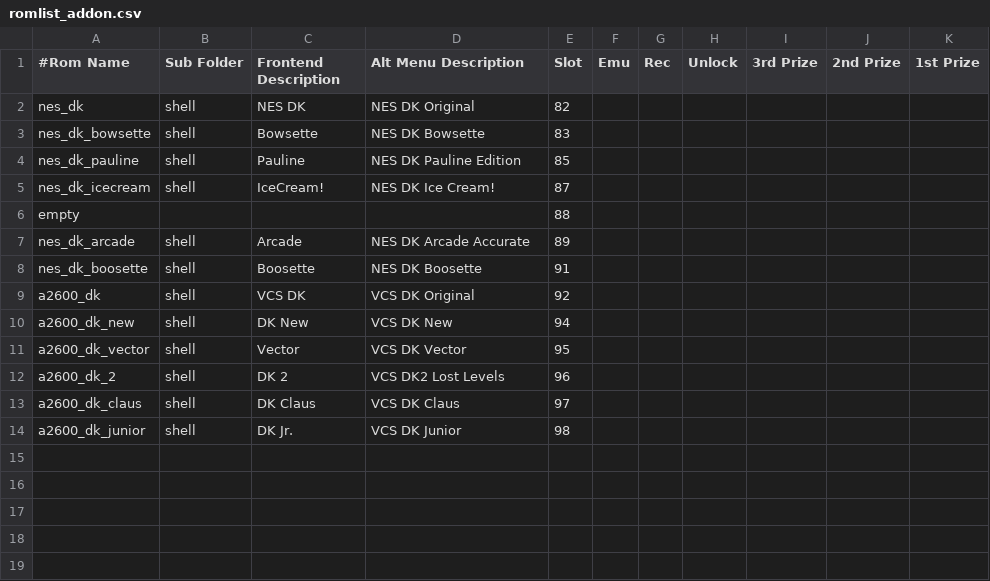
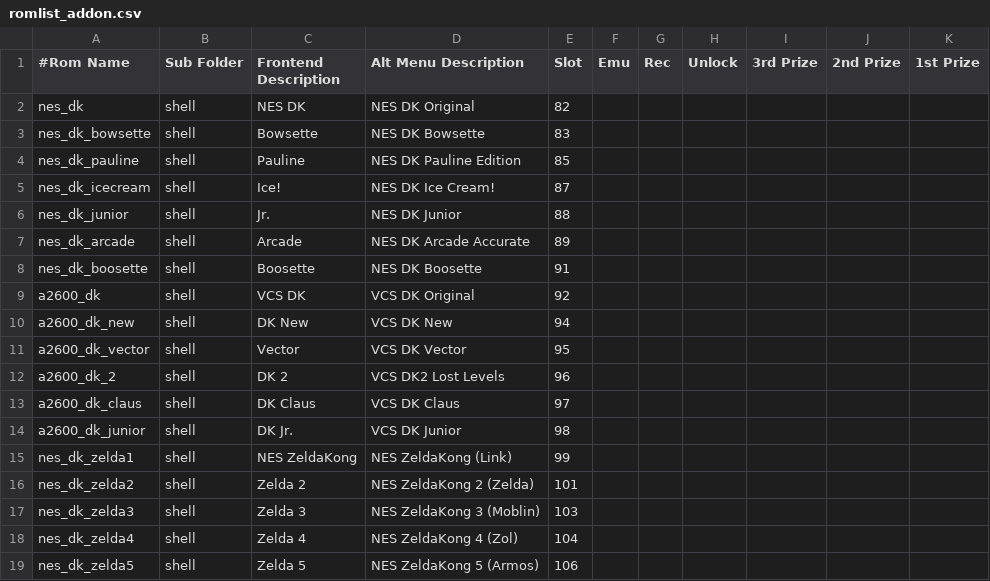
Before and after one commit to 10yard/dkafe, a CSV file: romlist_addon.csv, drawn as a sheet.

Commit message:
More work on console add-on Environmental variables available for use in shell NES Zelda hacks added

```diff
--- a/romlist_addon.csv
+++ b/romlist_addon.csv
@@ -4,4 +4,4 @@ nes_dk_bowsette,shell,Bowsette,NES DK Bowsette,83,,,,,,
 nes_dk_pauline,shell,Pauline,NES DK Pauline Edition,85,,,,,,
-nes_dk_icecream,shell,IceCream!,NES DK Ice Cream!,87,,,,,,
-empty,,,,88,,,,,,
+nes_dk_icecream,shell,Ice!,NES DK Ice Cream!,87,,,,,,
+nes_dk_junior,shell,Jr.,NES DK Junior,88,,,,,,
 nes_dk_arcade,shell,Arcade,NES DK Arcade Accurate,89,,,,,,
@@ -14 +14,6 @@ a2600_dk_claus,shell,DK Claus,VCS DK Claus,97,,,,,,
 a2600_dk_junior,shell,DK Jr.,VCS DK Junior,98,,,,,,
+nes_dk_zelda1,shell,NES ZeldaKong,NES ZeldaKong (Link),99,,,,,,
+nes_dk_zelda2,shell,Zelda 2,NES ZeldaKong 2 (Zelda),101,,,,,,
+nes_dk_zelda3,shell,Zelda 3,NES ZeldaKong 3 (Moblin),103,,,,,,
+nes_dk_zelda4,shell,Zelda 4,NES ZeldaKong 4 (Zol),104,,,,,,
+nes_dk_zelda5,shell,Zelda 5,NES ZeldaKong 5 (Armos),106,,,,,,
```
Also changed, not shown: 31 other files.
